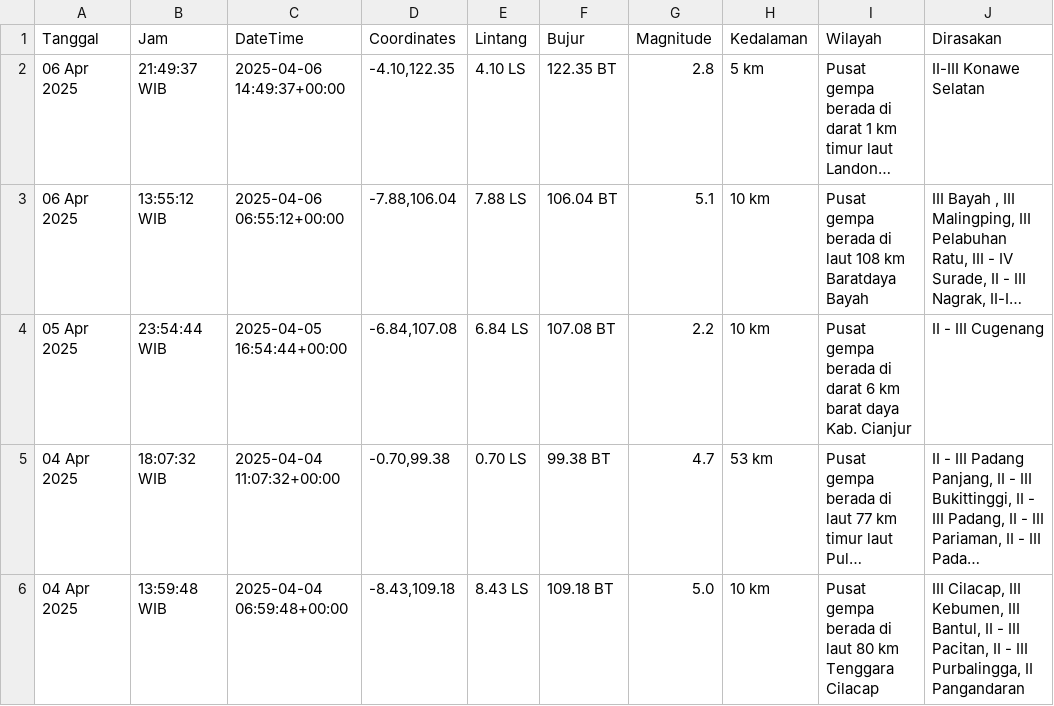
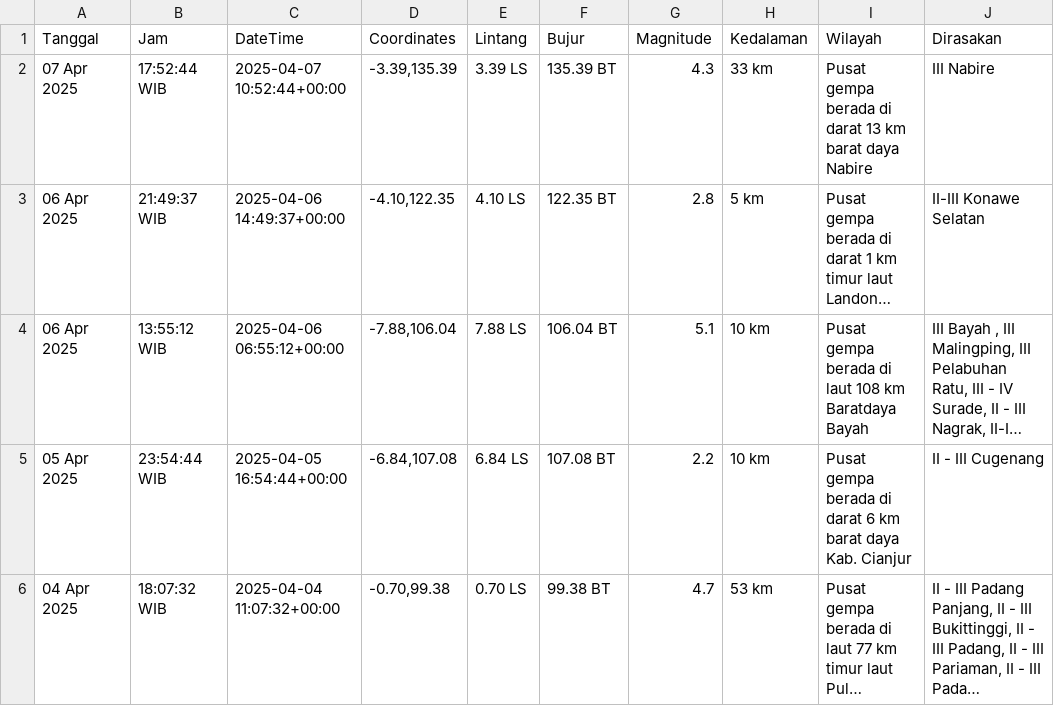
Before and after one commit to mzakiyuddin/dataset-gempa-indonesia, a CSV file: gempa.csv, drawn as a sheet; only a part is shown; the shorter side is filled out with more unchanged rows; long unchanged cells end in …; the diff names each change by its address in the sheet, - before the commit and + after, or states it on an @@ line.

Commit message:
Update Mon Apr  7 12:31:38 UTC 2025

```diff
--- a/gempa.csv
+++ b/gempa.csv
+row 2: 07 Apr 2025 | 17:52:44 WIB | 2025-04-07 10:52:44+00:00 | -3.39,135.39 | 3.39 LS | 135.39 BT | 4.3 | 33 km | Pusat gempa berada di darat 13 km barat daya Nabire | III Nabire
```
